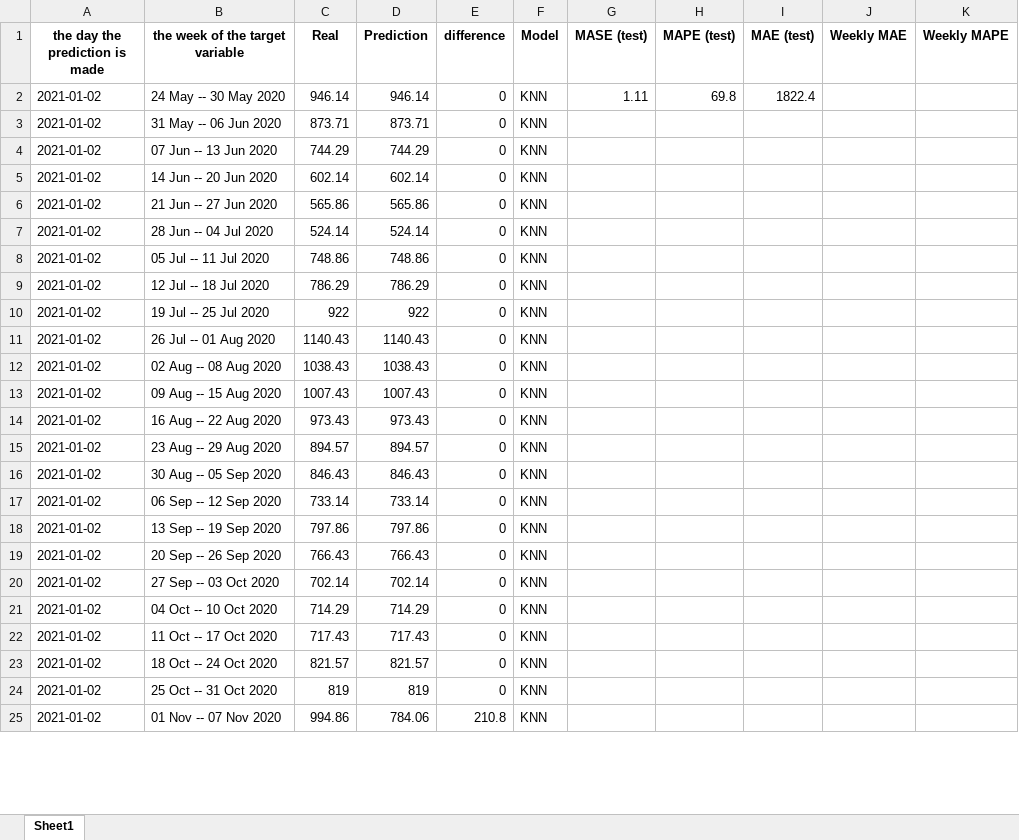
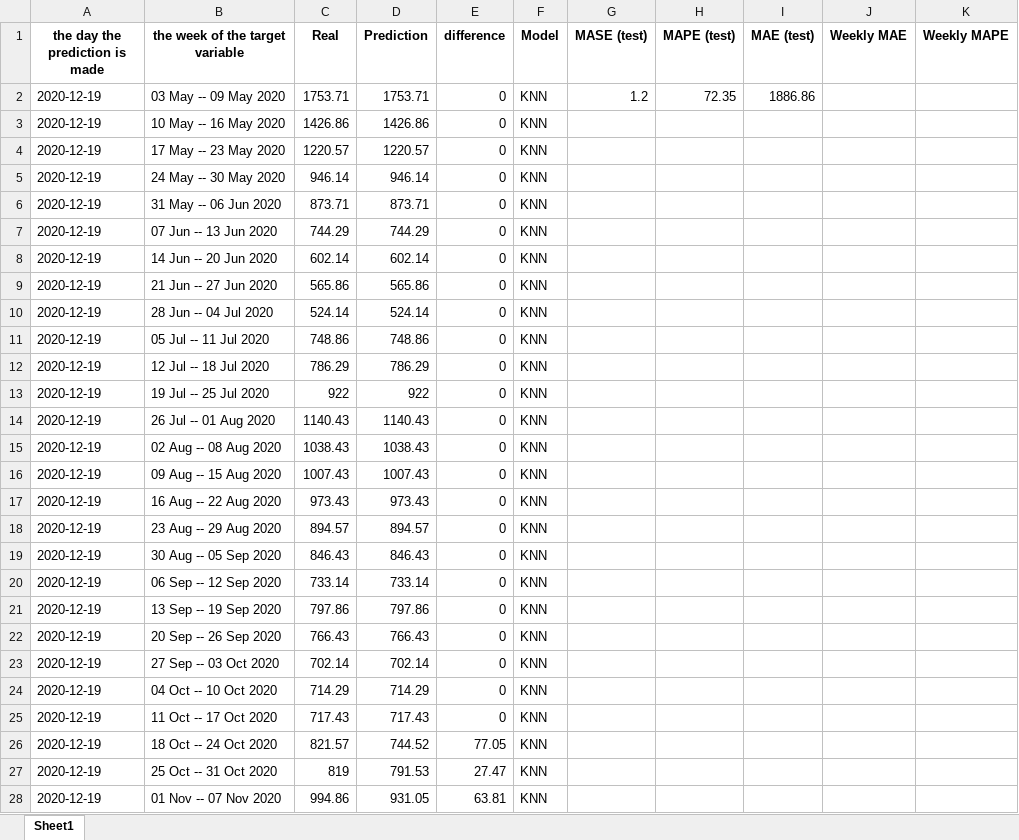
Before and after one commit to arezooh/COVID-19-prediction, an Excel workbook: future_prediction/usa/Weekly-Deaths-Prediction r = 10.xlsx, sheet Sheet1, drawn as a sheet; only a part is shown; values as stored, in another font and other column widths than the file's, no borders; addresses are those after the commit; the diff covers the shown part only; the diff names each change by its address in the sheet, - before the commit and + after, or states it on an @@ line.

```diff
--- a/future_prediction/usa/Weekly-Deaths-Prediction r = 10.xlsx (sheet Sheet1)
+++ b/future_prediction/usa/Weekly-Deaths-Prediction r = 10.xlsx (sheet Sheet1)
+row 2: 2020-12-19 | 03 May -- 09 May 2020 | 1753.71 | 1753.71 | 0 | KNN | 1.2 | 72.35 | 1886.86
+row 3: 2020-12-19 | 10 May -- 16 May 2020 | 1426.86 | 1426.86 | 0 | KNN
+row 4: 2020-12-19 | 17 May -- 23 May 2020 | 1220.57 | 1220.57 | 0 | KNN
-A5:A28 (the day the prediction is made): 2021-01-02
+A5:A28 (the day the prediction is made): 2020-12-19
-G5 (MASE (test)): 1.11
+G5 (MASE (test)): (empty)
-H5 (MAPE (test)): 69.8
+H5 (MAPE (test)): (empty)
-I5 (MAE (test)): 1822.4
+I5 (MAE (test)): (empty)
-D26 (Prediction): 821.57
+D26 (Prediction): 744.52
-E26 (difference): 0
+E26 (difference): 77.05
-D27 (Prediction): 819
+D27 (Prediction): 791.53
-E27 (difference): 0
+E27 (difference): 27.47
-D28 (Prediction): 784.06
+D28 (Prediction): 931.05
-E28 (difference): 210.8
+E28 (difference): 63.81
```
Also changed, not shown: 30 added rows, 2 removed rows and 34 edited cells elsewhere in this sheet, future_prediction/usa/Weekly-Deaths-Prediction r = 4.xlsx, future_prediction/usa/Weekly-Deaths-Prediction r = 5.xlsx, 27 other files.
